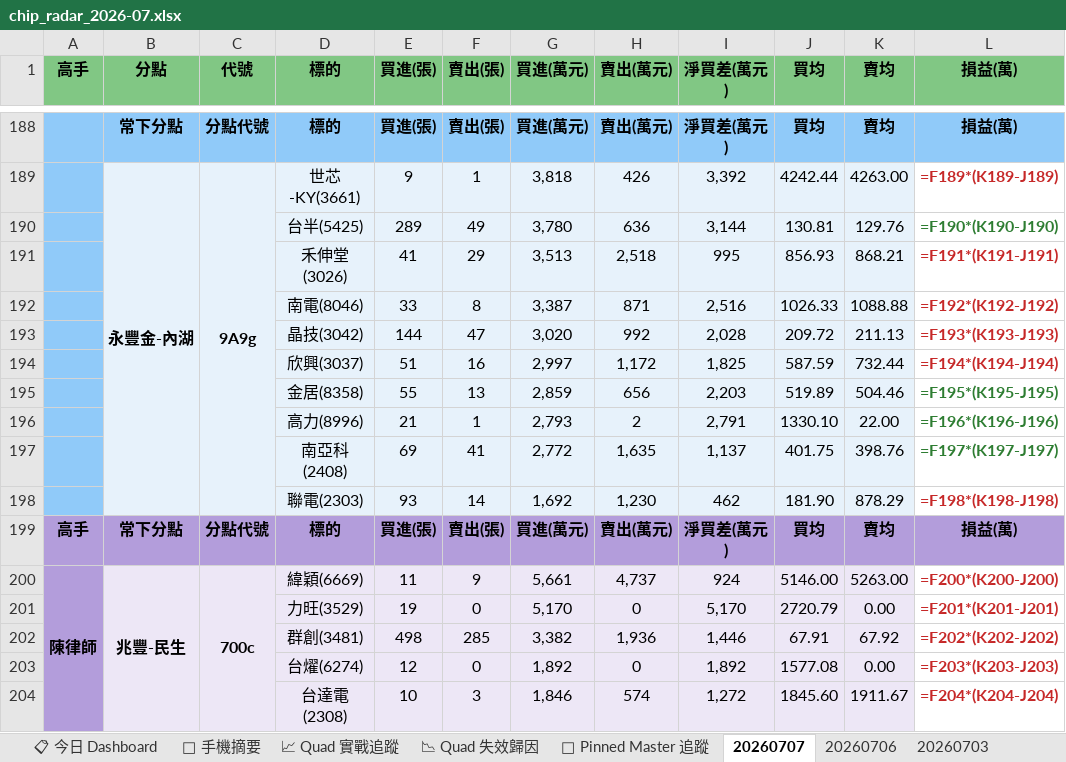
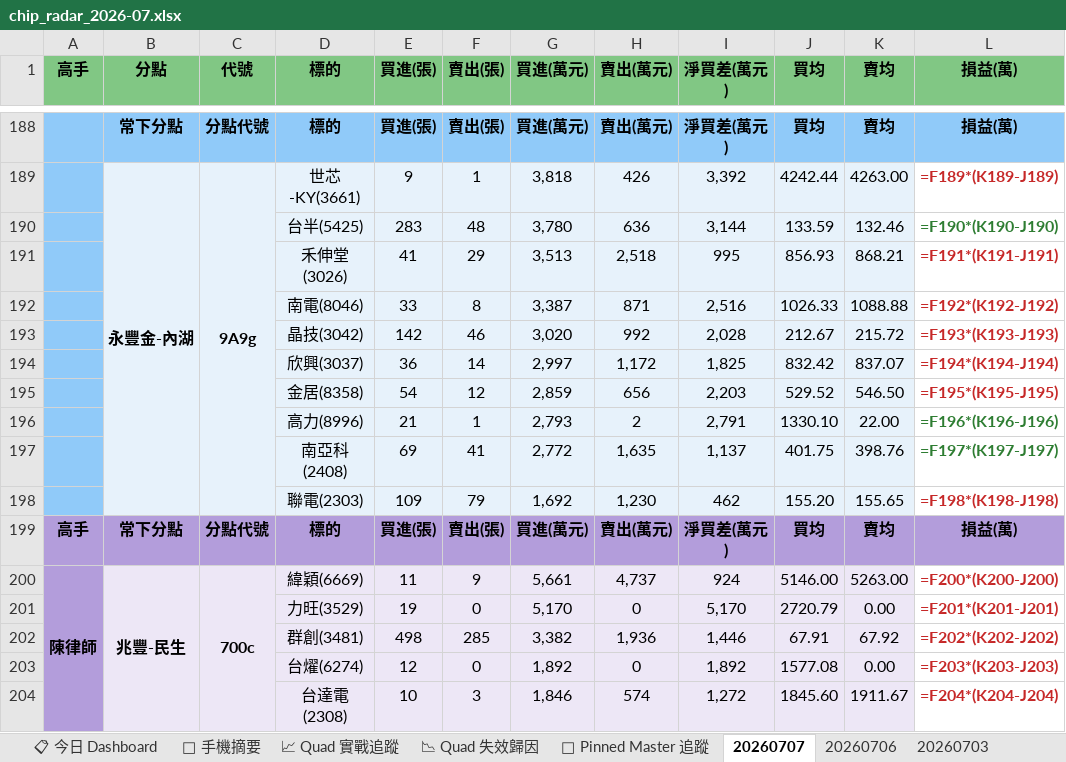
Before and after one commit to DRwillychiu/CHIP_RADAR_TW, an Excel workbook: data/reports/chip_radar_2026-07.xlsx, sheet 20260707, drawn as a sheet; only a part is shown, gaps mark what is left out; values as stored, in another font and other column widths than the file's, no borders; formulas without a stored value are shown as written; the diff names each change by its address in the sheet, - before the commit and + after, or states it on an @@ line.

```diff
--- a/data/reports/chip_radar_2026-07.xlsx (sheet 20260707)
+++ b/data/reports/chip_radar_2026-07.xlsx (sheet 20260707)
-E190 (買進(張)): 289
+E190 (買進(張)): 283
-F190 (賣出(張)): 49
+F190 (賣出(張)): 48
-J190 (買均): 130.81
+J190 (買均): 133.59
-K190 (賣均): 129.76
+K190 (賣均): 132.46
-E193 (買進(張)): 144
+E193 (買進(張)): 142
-F193 (賣出(張)): 47
+F193 (賣出(張)): 46
-J193 (買均): 209.72
+J193 (買均): 212.67
-K193 (賣均): 211.13
+K193 (賣均): 215.72
-E194 (買進(張)): 51
+E194 (買進(張)): 36
-F194 (賣出(張)): 16
+F194 (賣出(張)): 14
-J194 (買均): 587.59
+J194 (買均): 832.42
-K194 (賣均): 732.44
+K194 (賣均): 837.07
-E195 (買進(張)): 55
+E195 (買進(張)): 54
-F195 (賣出(張)): 13
+F195 (賣出(張)): 12
-J195 (買均): 519.89
+J195 (買均): 529.52
-K195 (賣均): 504.46
+K195 (賣均): 546.50
-L195 text colour: #2E7D32
+L195 text colour: #C62828
-E198 (買進(張)): 93
+E198 (買進(張)): 109
-F198 (賣出(張)): 14
+F198 (賣出(張)): 79
-J198 (買均): 181.90
+J198 (買均): 155.20
-K198 (賣均): 878.29
+K198 (賣均): 155.65
```
Also changed, not shown: sheet 📋 今日 Dashboard, sheet 📱 手機摘要, data/reports/latest.xlsx, 22 other files.
